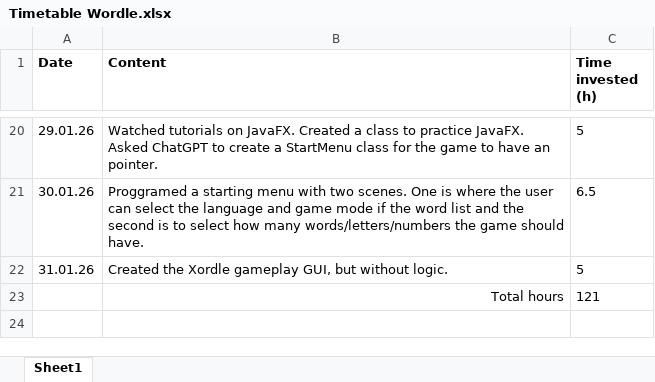
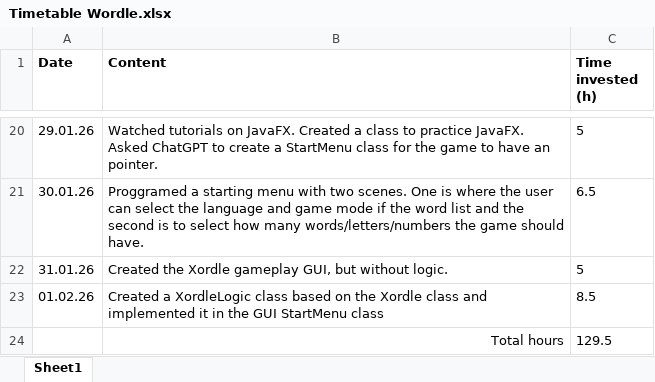
Before and after one commit to tomaspferreira/IPRO-Wordle, an Excel workbook: Timetable Wordle.xlsx, sheet Sheet1, drawn as a sheet; only a part is shown, gaps mark what is left out; values as stored, in another font and other column widths than the file's, no borders; table styles not drawn; removed rows and columns are numbered as before the commit, all else as after; the diff names each change by its address in the sheet, - before the commit and + after, or states it on an @@ line.

Commit message:
Updated Table

```diff
--- a/Timetable Wordle.xlsx (sheet Sheet1)
+++ b/Timetable Wordle.xlsx (sheet Sheet1)
-row 23:  | Total hours | 121
+row 23: 01.02.26 | Created a XordleLogic class based on the Xordle class and implemented it in the GUI StartMenu class | 8.5
+row 24:  | Total hours | 129.5
```
